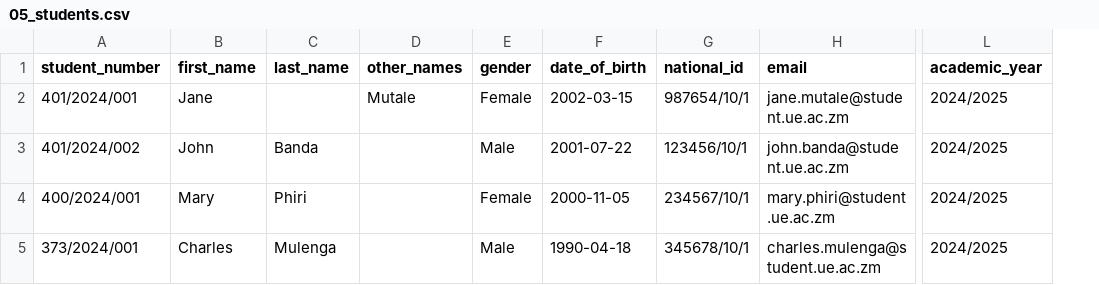
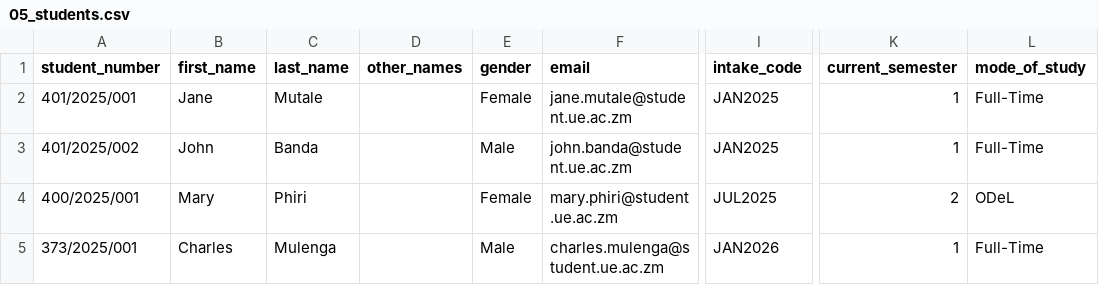
Before and after one commit to bransonb219/uoe_sis, a CSV file: data_entry_templates/05_students.csv, drawn as a sheet; only a part is shown, gaps mark what is left out; removed rows and columns are numbered as before the commit, all else as after; the diff names each change by its address in the sheet, - before the commit and + after, or states it on an @@ line.

Commit message:
Coordinate intake/academic-year/payment logic ahead of fresh data upload
1. Logic flow: academic_year is no longer a separately-typed field anywhere
   a student record is created or edited (ETL Students import, Add/Edit
   Student forms). It's now always derived from Intake + Year of Study +
   Current Semester via the existing cohort-progress mapping
   (get_academic_year_for_progress) -- if that step hasn't been mapped yet
   (via Promote Cohort or Settings), the row/form is rejected with a clear
   error instead of silently storing a possibly-inconsistent value. ETL
   Students import now requires intake_code + current_semester instead of
   a free-text academic_year column.

2. Payment rollover: allocate_payment() no longer rejects genuine leftover
   outright. After clearing every known due, remaining amount is applied
   as an advance toward the student's nearest future semester
   (get_next_semester_step + increment_academic_year_label), capped at
   that semester's fee if already defined. Only excess beyond even that
   one semester ahead is reported back and not recorded. Wired into both
   Record Payment and ETL Payments import messaging.

3. Academic year / intake display clarity: added format_academic_period()
   (utils/ui.py) rendering "INTAKE_CODE - Year X, Semester Y - AY YYYY/YYYY"
   together wherever a student's period is shown (My Results, Financials
   Statement, Result Slip, Students list gained an Academic Year column).
   Settings -> Intakes & Cohorts gained an "Academic Year Overview" section
   -- the existing Cohort Progress table grouped by intake, now also shown
   grouped by academic year, making explicit that one academic year can
   have more than one intake active in it at different stages.

Verified: ETL import correctly derives academic_year for valid
intake/year/semester combos and rejects unmapped ones; rollover never
overpays the advance period either; promote_cohort/backfill_all_enrolment
regression-tested unaffected.

```diff
--- a/data_entry_templates/05_students.csv
+++ b/data_entry_templates/05_students.csv
-column F (date_of_birth), rows 2-5: 2002-03-15 | 2001-07-22 | 2000-11-05 | 1990-04-18
-column G (national_id), rows 2-5: 987654/10/1 | 123456/10/1 | 234567/10/1 | 345678/10/1
+column I (intake_code), rows 2-5: JAN2025 | JAN2025 | JUL2025 | JAN2026
+column K (current_semester), rows 2-5: 1 | 1 | 2 | 1
-L1: academic_year
+L1: mode_of_study
-A2 (student_number): 401/2024/001
+A2 (student_number): 401/2025/001
-C2 (last_name): (empty)
+C2 (last_name): Mutale
-D2 (other_names): Mutale
+D2 (other_names): (empty)
-L2:L3 (mode_of_study): 2024/2025
+L2:L3 (mode_of_study): Full-Time
-A3 (student_number): 401/2024/002
+A3 (student_number): 401/2025/002
-A4 (student_number): 400/2024/001
+A4 (student_number): 400/2025/001
-L4 (mode_of_study): 2024/2025
+L4 (mode_of_study): ODeL
-A5 (student_number): 373/2024/001
+A5 (student_number): 373/2025/001
-L5 (mode_of_study): 2024/2025
+L5 (mode_of_study): Full-Time
```
Also changed, not shown: 8 other files.
